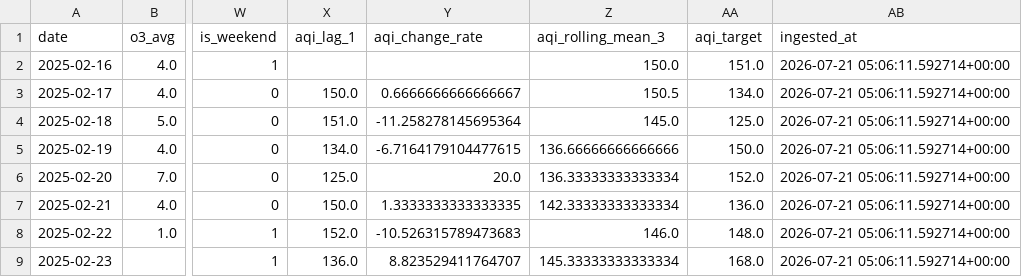
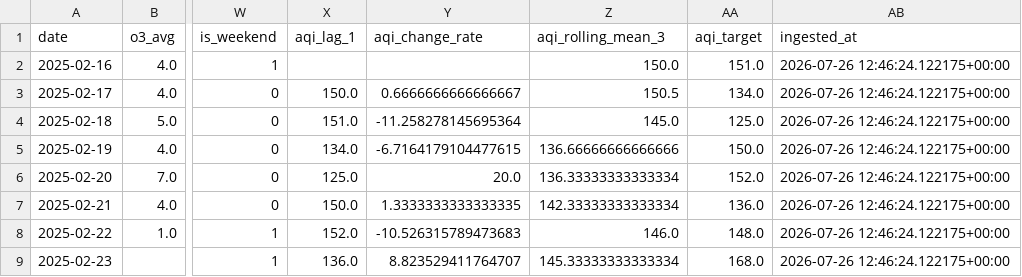
Before and after one commit to mjamshaid786/aqi-predictor, a CSV file: src/data/aqi_features_lahore.csv, drawn as a sheet; only a part is shown, gaps mark what is left out; the diff names each change by its address in the sheet, - before the commit and + after, or states it on an @@ line.

```diff
--- a/src/data/aqi_features_lahore.csv
+++ b/src/data/aqi_features_lahore.csv
-AB2:AB9 (ingested_at): 2026-07-21 05:06:11.592714+00:00
+AB2:AB9 (ingested_at): 2026-07-26 12:46:24.122175+00:00
```
Also changed, not shown: src/data/cleaned_data.csv, 1 other file.
